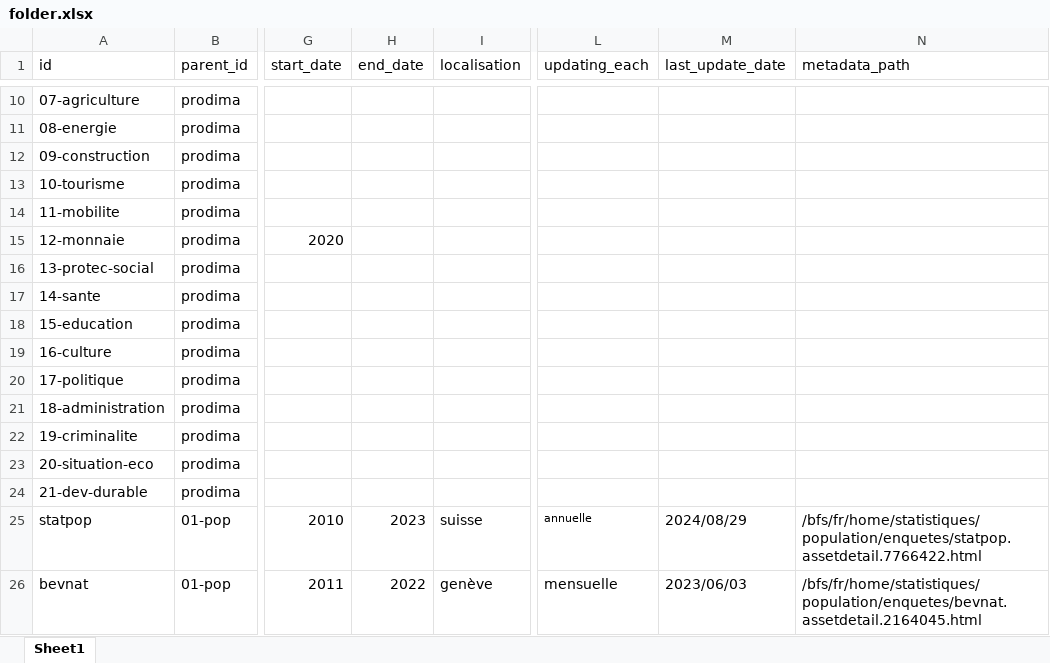
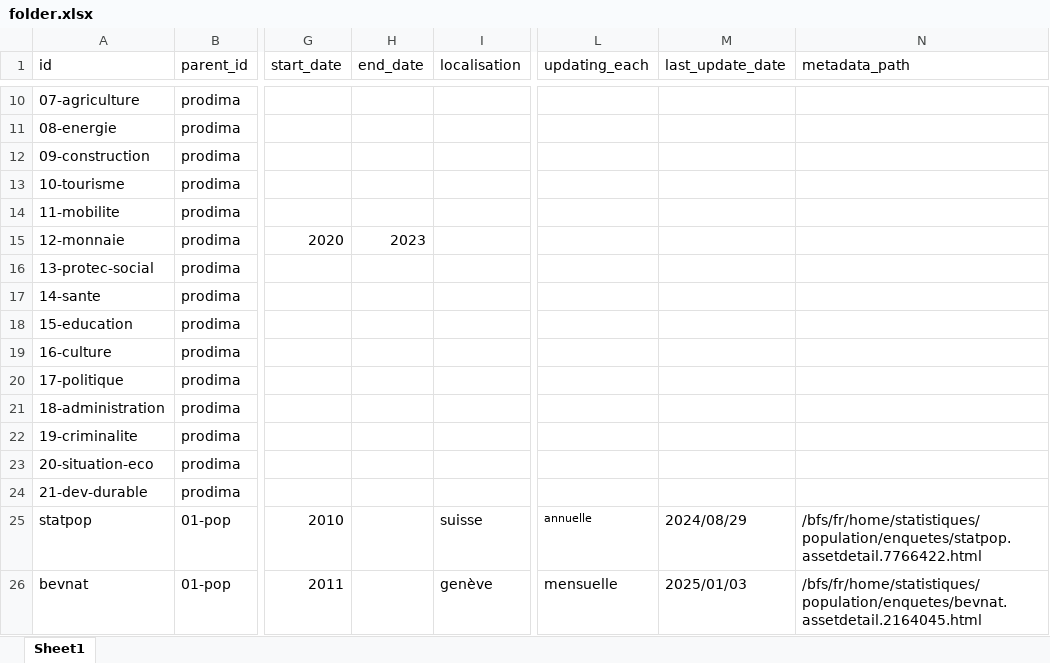
Before and after one commit to bassim-matar/datannur-app, an Excel workbook: data/db_source/folder.xlsx, sheet Sheet1, drawn as a sheet; only a part is shown, gaps mark what is left out; values as stored, in another font and other column widths than the file's, no borders; table styles not drawn; the diff names each change by its address in the sheet, - before the commit and + after, or states it on an @@ line.

```diff
--- a/data/db_source/folder.xlsx (sheet Sheet1)
+++ b/data/db_source/folder.xlsx (sheet Sheet1)
-H15 (end_date): (empty)
+H15 (end_date): 2023
-H25 (end_date): 2023
+H25 (end_date): (empty)
-H26 (end_date): 2022
+H26 (end_date): (empty)
-M26 (last_update_date): 2023/06/03
+M26 (last_update_date): 2025/01/03
```
Also changed, not shown: data/db_source/dataset.xlsx, data/db_source/doc.xlsx, 11 other files.
